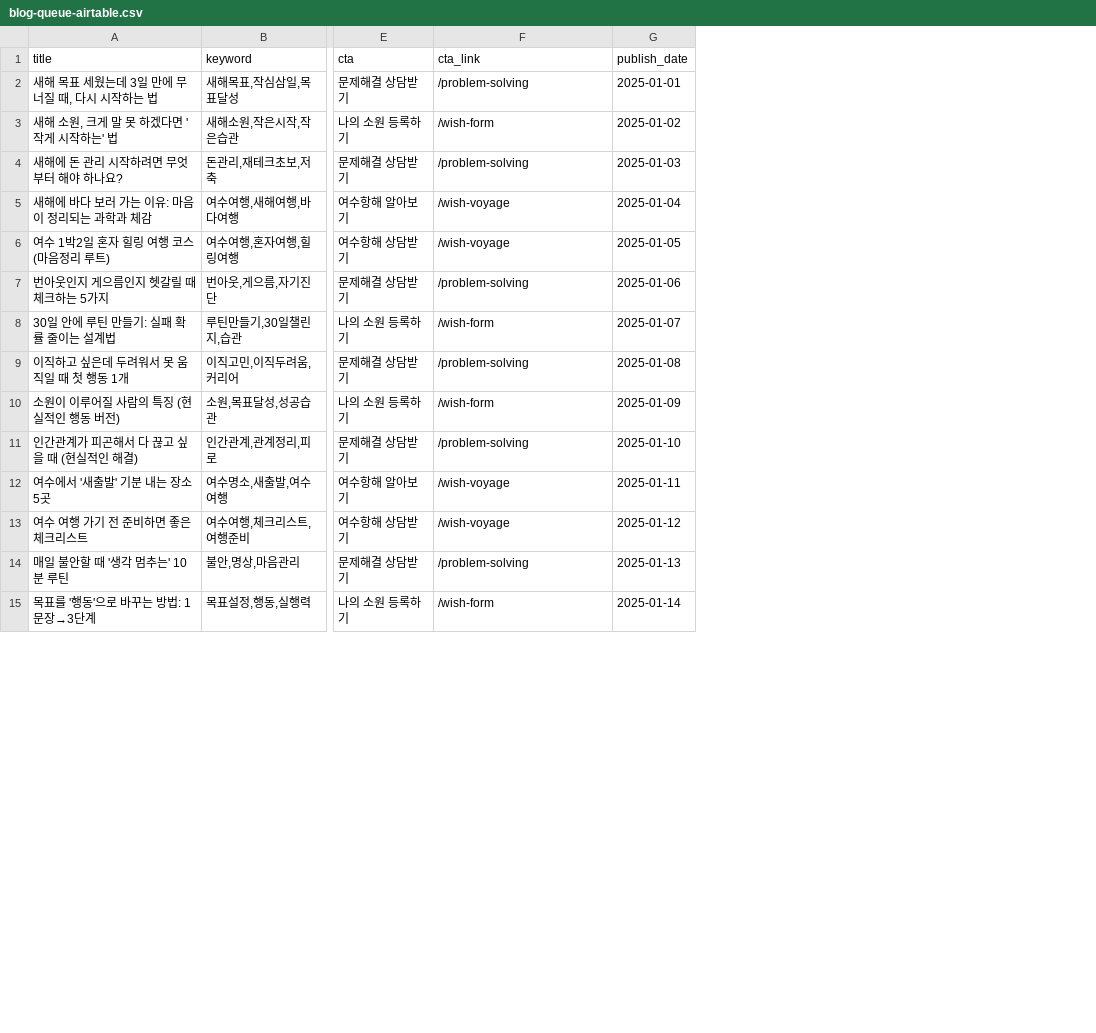
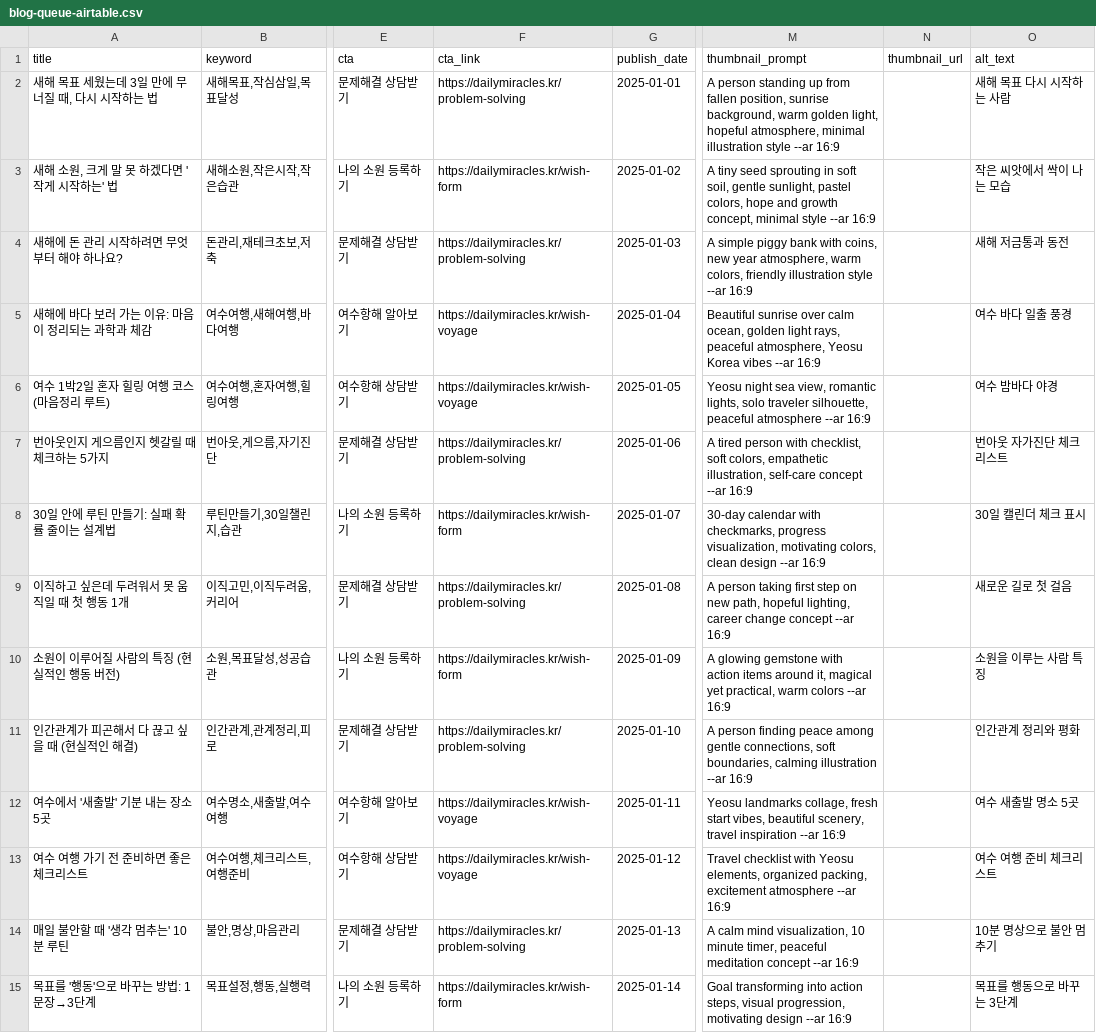
Before and after one commit to ys6448761-hue/daily-miracles-app, a CSV file: content/blog/blog-queue-airtable.csv, drawn as a sheet; only a part is shown, gaps mark what is left out; the diff covers the shown part only; the diff names each change by its address in the sheet, - before the commit and + after, or states it on an @@ line.

Commit message:
feat(blog): add full URLs + thumbnail columns to CSV

```diff
--- a/content/blog/blog-queue-airtable.csv
+++ b/content/blog/blog-queue-airtable.csv
+column M (thumbnail_prompt), rows 2-15: A person standing up from fallen position, sunrise background, warm golden light, hopeful atmosphere, minimal illustration style --ar 16:9 | A tiny seed sprouting in soft soil, gentle sunlight, pastel colors, hope and growth concept, minimal style --ar 16:9 | A simple piggy bank with coins, new year atmosphere, warm colors, friendly illustration style --ar 16:9 | Beautiful sunrise over calm ocean, golden light rays, peaceful atmosphere, Yeosu Korea vibes --ar 16:9 | Yeosu night sea view, romantic lights, solo traveler silhouette, peaceful atmosphere --ar 16:9 | A tired person with checklist, soft colors, empathetic illustration, self-care concept --ar 16:9 | 30-day calendar with checkmarks, progress visualization, motivating colors, clean design --ar 16:9 | A person taking first step on new path, hopeful lighting, career change concept --ar 16:9 | A glowing gemstone with action items around it, magical yet practical, warm colors --ar 16:9 | A person finding peace among gentle connections, soft boundaries, calming illustration --ar 16:9 | Yeosu landmarks collage, fresh start vibes, beautiful scenery, travel inspiration --ar 16:9 | Travel checklist with Yeosu elements, organized packing, excitement atmosphere --ar 16:9 | A calm mind visualization, 10 minute timer, peaceful meditation concept --ar 16:9 | Goal transforming into action steps, visual progression, motivating design --ar 16:9
+column N (thumbnail_url), empty
+column O (alt_text), rows 2-15: 새해 목표 다시 시작하는 사람 | 작은 씨앗에서 싹이 나는 모습 | 새해 저금통과 동전 | 여수 바다 일출 풍경 | 여수 밤바다 야경 | 번아웃 자가진단 체크리스트 | 30일 캘린더 체크 표시 | 새로운 길로 첫 걸음 | 소원을 이루는 사람 특징 | 인간관계 정리와 평화 | 여수 새출발 명소 5곳 | 여수 여행 준비 체크리스트 | 10분 명상으로 불안 멈추기 | 목표를 행동으로 바꾸는 3단계
-F2 (cta_link): /problem-solving
+F2 (cta_link): https://dailymiracles.kr/problem-solving
-F3 (cta_link): /wish-form
+F3 (cta_link): https://dailymiracles.kr/wish-form
-F4 (cta_link): /problem-solving
+F4 (cta_link): https://dailymiracles.kr/problem-solving
-F5:F6 (cta_link): /wish-voyage
+F5:F6 (cta_link): https://dailymiracles.kr/wish-voyage
-F7 (cta_link): /problem-solving
+F7 (cta_link): https://dailymiracles.kr/problem-solving
-F8 (cta_link): /wish-form
+F8 (cta_link): https://dailymiracles.kr/wish-form
-F9 (cta_link): /problem-solving
+F9 (cta_link): https://dailymiracles.kr/problem-solving
-F10 (cta_link): /wish-form
+F10 (cta_link): https://dailymiracles.kr/wish-form
-F11 (cta_link): /problem-solving
+F11 (cta_link): https://dailymiracles.kr/problem-solving
-F12:F13 (cta_link): /wish-voyage
+F12:F13 (cta_link): https://dailymiracles.kr/wish-voyage
-F14 (cta_link): /problem-solving
+F14 (cta_link): https://dailymiracles.kr/problem-solving
-F15 (cta_link): /wish-form
+F15 (cta_link): https://dailymiracles.kr/wish-form
```
Also changed, not shown: 16 edited cells elsewhere in this file.
